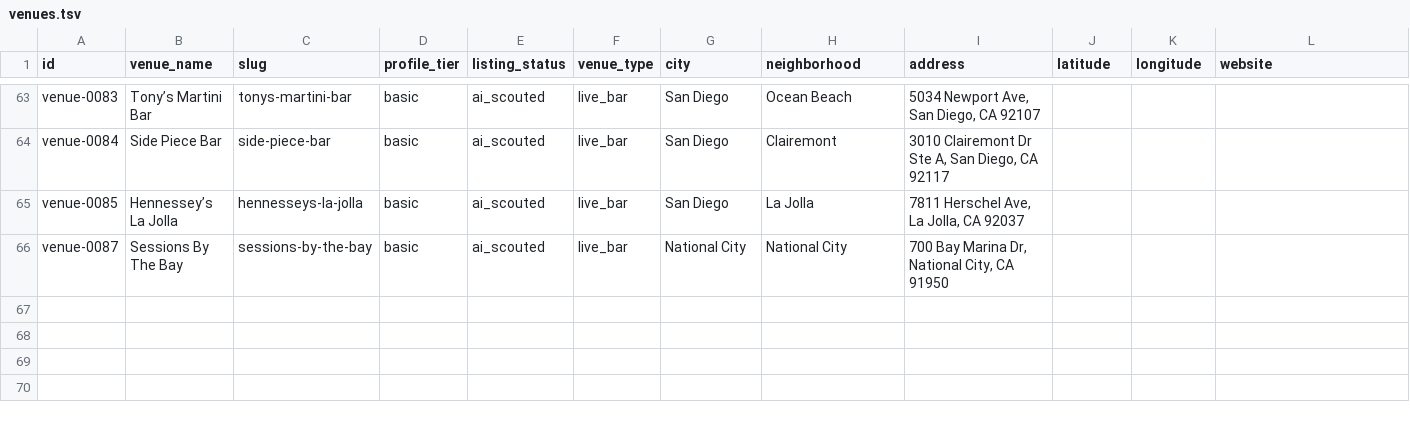
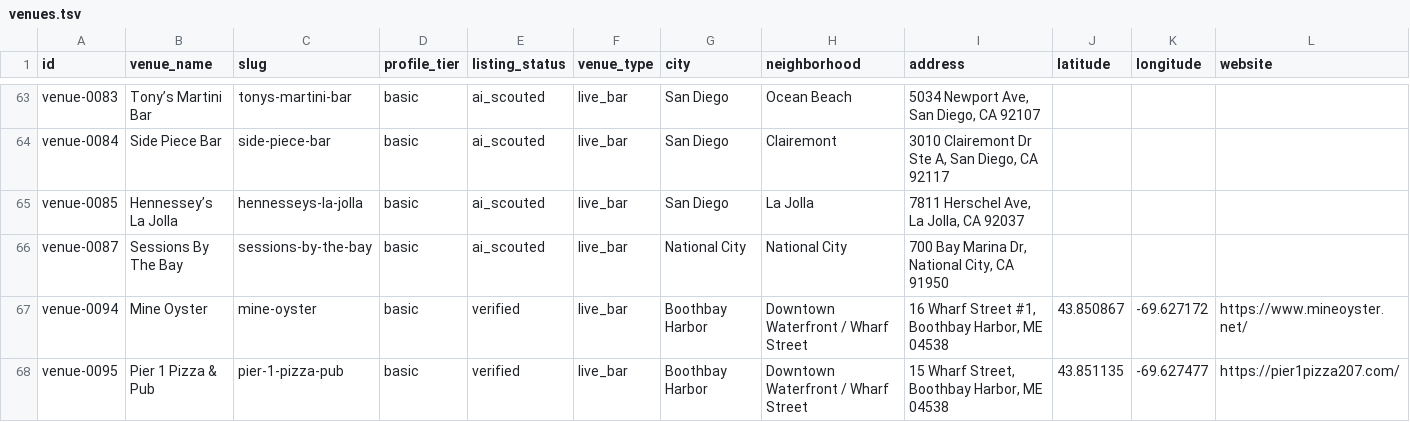
Before and after one commit to whiteinkcreates/singhub, a TSV file: public/data/venues.tsv, drawn as a sheet; only a part is shown, gaps mark what is left out; rows hold the shown columns only; the diff names each change by its address in the sheet, - before the commit and + after, or states it on an @@ line.

```diff
--- a/public/data/venues.tsv
+++ b/public/data/venues.tsv
+row 67: venue-0094 | Mine Oyster | mine-oyster | basic | verified | live_bar | Boothbay Harbor | Downtown Waterfront / Wharf Street | 16 Wharf Street #1, Boothbay Harbor, ME 04538 | 43.850867 | -69.627172 | https://www.mineoyster.net/
+row 68: venue-0095 | Pier 1 Pizza & Pub | pier-1-pizza-pub | basic | verified | live_bar | Boothbay Harbor | Downtown Waterfront / Wharf Street | 15 Wharf Street, Boothbay Harbor, ME 04538 | 43.851135 | -69.627477 | https://pier1pizza207.com/
```
Also changed, not shown: public/data/events_by_night.tsv, 1 other file.
